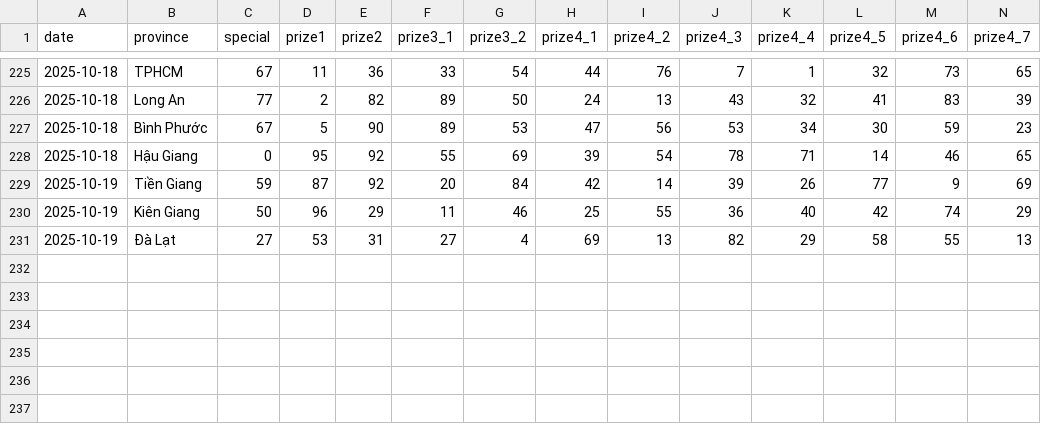
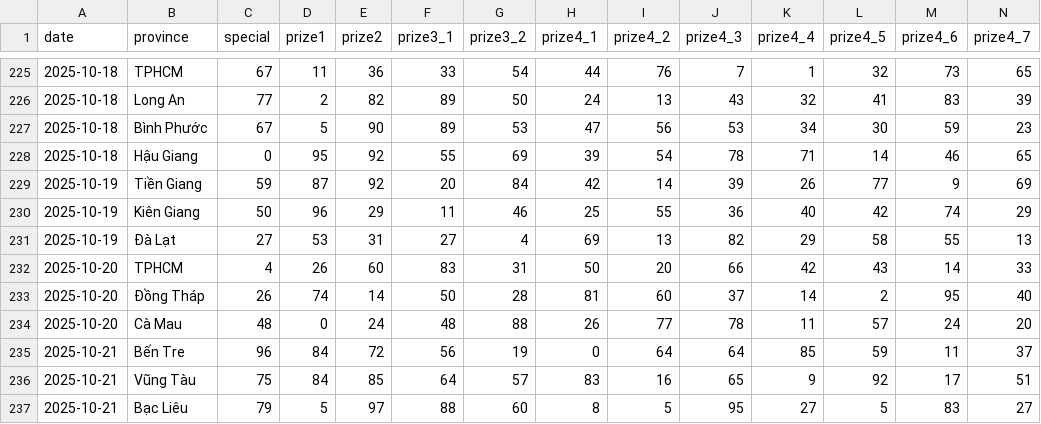
Before and after one commit to dyno-nexsoft/vietnam-lottery, a CSV file: data/xsmn-2-digits.csv, drawn as a sheet; only a part is shown, gaps mark what is left out; rows hold the shown columns only; the diff names each change by its address in the sheet, - before the commit and + after, or states it on an @@ line.

```diff
--- a/data/xsmn-2-digits.csv
+++ b/data/xsmn-2-digits.csv
+row 232: 2025-10-20 | TPHCM | 4 | 26 | 60 | 83 | 31 | 50 | 20 | 66 | 42 | 43 | 14 | 33
+row 233: 2025-10-20 | Đồng Tháp | 26 | 74 | 14 | 50 | 28 | 81 | 60 | 37 | 14 | 2 | 95 | 40
+row 234: 2025-10-20 | Cà Mau | 48 | 0 | 24 | 48 | 88 | 26 | 77 | 78 | 11 | 57 | 24 | 20
+row 235: 2025-10-21 | Bến Tre | 96 | 84 | 72 | 56 | 19 | 0 | 64 | 64 | 85 | 59 | 11 | 37
+row 236: 2025-10-21 | Vũng Tàu | 75 | 84 | 85 | 64 | 57 | 83 | 16 | 65 | 9 | 92 | 17 | 51
+row 237: 2025-10-21 | Bạc Liêu | 79 | 5 | 97 | 88 | 60 | 8 | 5 | 95 | 27 | 5 | 83 | 27
```
Also changed, not shown: data/xsmn-sparse.csv, data/xsmn.csv, 8 other files.
